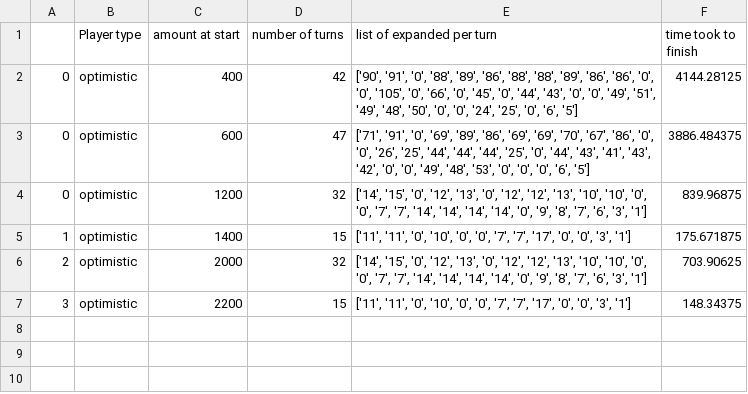
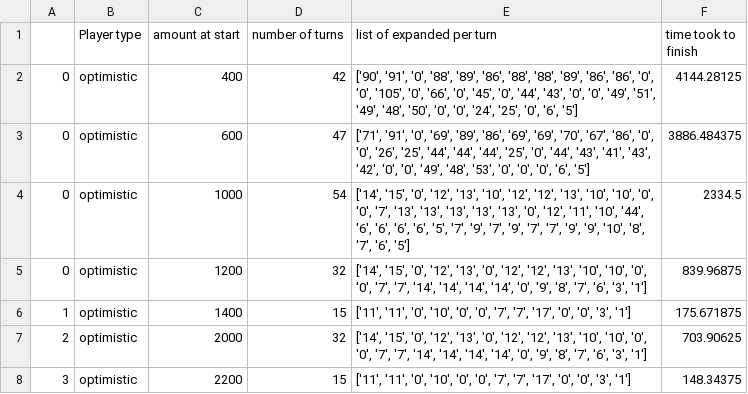
Before and after one commit to amsoff/AI_Project_Package_Arrived, a CSV file: output_gen2.csv, drawn as a sheet; the diff names each change by its address in the sheet, - before the commit and + after, or states it on an @@ line.

Commit message:
1000

```diff
--- a/output_gen2.csv
+++ b/output_gen2.csv
+row 4: 0 | optimistic | 1000 | 54 | ['14', '15', '0', '12', '13', '10', '12', '12', '13', '10', '10', '0', '0', '7', '13', '13', '13', '13', '13', '0', '12', '11', '10', '44', '6', '6', '6', '6', '5', '7', '9', '7', '9', '7', '7', '9', '9', '10', '8', '7', '6', '5'] | 2334.5
```
